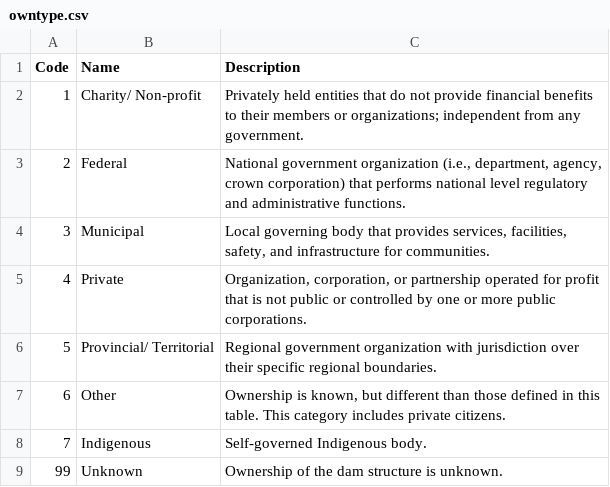
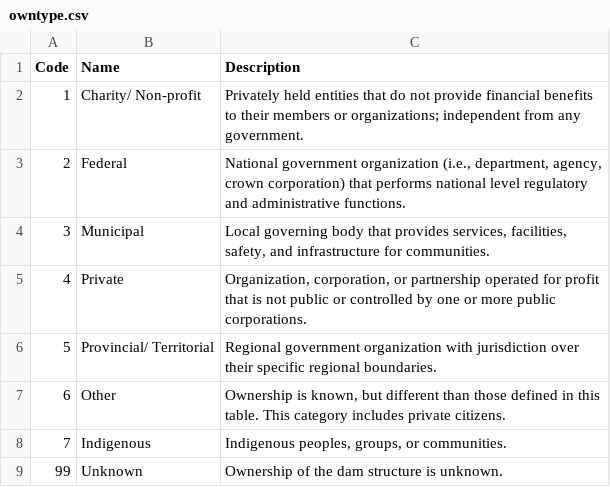
Before and after one commit to Canadian-Wildlife-Federation/Documentation, a CSV file: docs/source/docs_user/tbl/owntype.csv, drawn as a sheet.

Commit message:
Update owntype.csv

```diff
--- a/docs/source/docs_user/tbl/owntype.csv
+++ b/docs/source/docs_user/tbl/owntype.csv
@@ -7,3 +7,3 @@ Code,Name,Description
 6,Other,"Ownership is known, but different than those defined in this table. This category includes private citizens."
-7,Indigenous,Self-governed Indigenous body.
+7,Indigenous,"Indigenous peoples, groups, or communities."
 99,Unknown,Ownership of the dam structure is unknown.
```
